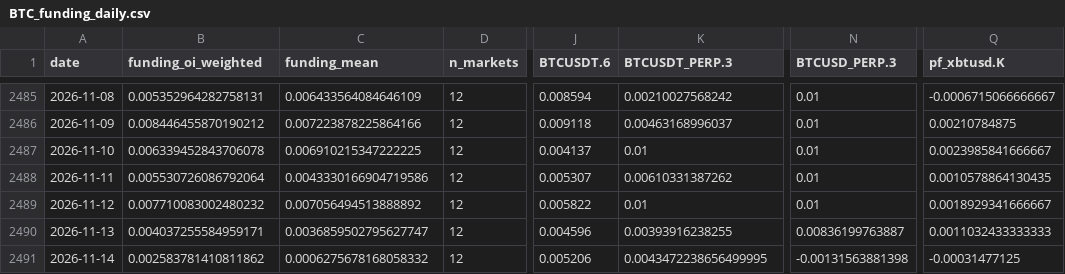
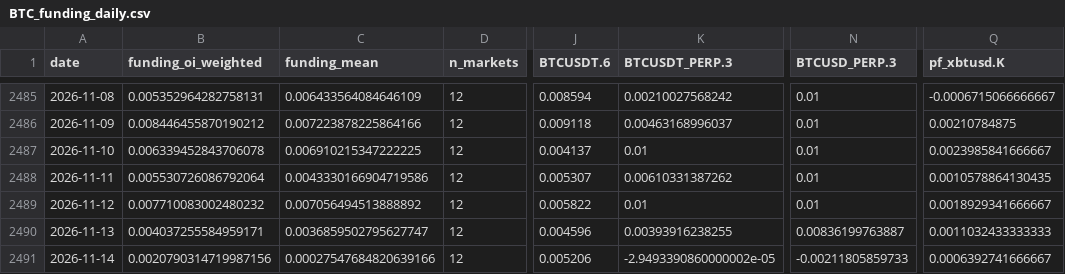
Before and after one commit to jaredbausch-ai/ctzb-data, a CSV file: data/derivs/BTC_funding_daily.csv, drawn as a sheet; only a part is shown, gaps mark what is left out; the diff names each change by its address in the sheet, - before the commit and + after, or states it on an @@ line.

```diff
--- a/data/derivs/BTC_funding_daily.csv
+++ b/data/derivs/BTC_funding_daily.csv
-B2491 (funding_oi_weighted): 0.002583781410811862
+B2491 (funding_oi_weighted): 0.0020790314719987156
-C2491 (funding_mean): 0.0006275678168058332
+C2491 (funding_mean): 0.00027547684820639166
-K2491 (BTCUSDT_PERP.3): 0.0043472238656499995
+K2491 (BTCUSDT_PERP.3): -2.9493390860000002e-05
-N2491 (BTCUSD_PERP.3): -0.00131563881398
+N2491 (BTCUSD_PERP.3): -0.00211805859733
-Q2491 (pf_xbtusd.K): -0.00031477125
+Q2491 (pf_xbtusd.K): 0.0006392741666667
```
Also changed, not shown: data/ETH_4H.csv, data/derivs/ETH_funding_daily.csv, 37 other files.
